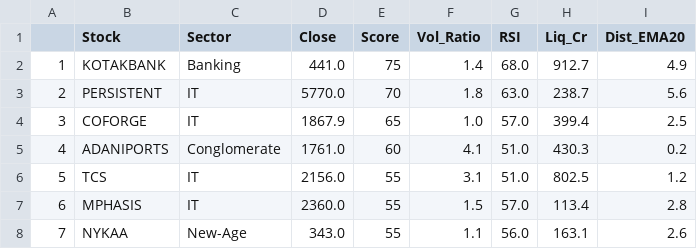
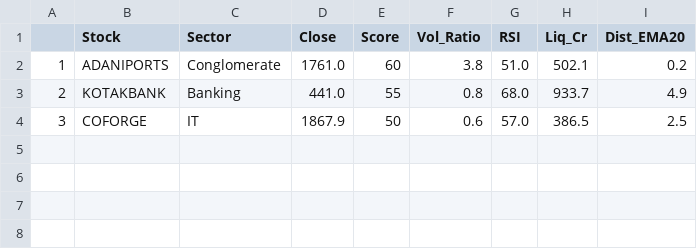
Before and after one commit to Arwinder-Si/Gemini-stock-suggestions, a CSV file: screener_results.csv, drawn as a sheet.

```diff
--- a/screener_results.csv
+++ b/screener_results.csv
@@ -1,8 +1,4 @@
 ,Stock,Sector,Close,Score,Vol_Ratio,RSI,Liq_Cr,Dist_EMA20
-1,KOTAKBANK,Banking,441.0,75,1.4,68.0,912.7,4.9
-2,PERSISTENT,IT,5770.0,70,1.8,63.0,238.7,5.6
-3,COFORGE,IT,1867.9,65,1.0,57.0,399.4,2.5
-4,ADANIPORTS,Conglomerate,1761.0,60,4.1,51.0,430.3,0.2
-5,TCS,IT,2156.0,55,3.1,51.0,802.5,1.2
-6,MPHASIS,IT,2360.0,55,1.5,57.0,113.4,2.8
-7,NYKAA,New-Age,343.0,55,1.1,56.0,163.1,2.6
+1,ADANIPORTS,Conglomerate,1761.0,60,3.8,51.0,502.1,0.2
+2,KOTAKBANK,Banking,441.0,55,0.8,68.0,933.7,4.9
+3,COFORGE,IT,1867.9,50,0.6,57.0,386.5,2.5
```
Also changed, not shown: 2 other files.
